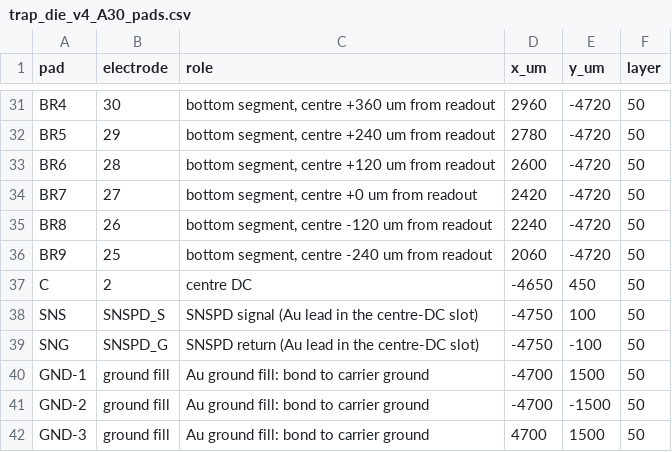
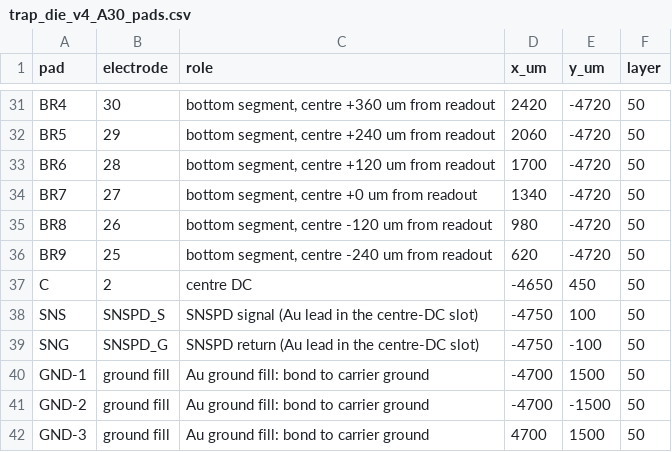
Before and after one commit to will1u/6-2540-final, a CSV file: design/gds/trap_die_v4_A30_pads.csv, drawn as a sheet; only a part is shown, gaps mark what is left out; the diff covers the shown part only; the diff names each change by its address in the sheet, - before the commit and + after, or states it on an @@ line.

```diff
--- a/design/gds/trap_die_v4_A30_pads.csv
+++ b/design/gds/trap_die_v4_A30_pads.csv
-D31 (x_um): 2960
+D31 (x_um): 2420
-D32 (x_um): 2780
+D32 (x_um): 2060
-D33 (x_um): 2600
+D33 (x_um): 1700
-D34 (x_um): 2420
+D34 (x_um): 1340
-D35 (x_um): 2240
+D35 (x_um): 980
-D36 (x_um): 2060
+D36 (x_um): 620
```
Also changed, not shown: 24 edited cells elsewhere in this file, design/gds/trap_die_v4_B60_pads.csv, design/gds/trap_die_v4_NODET_pads.csv, 21 other files.
